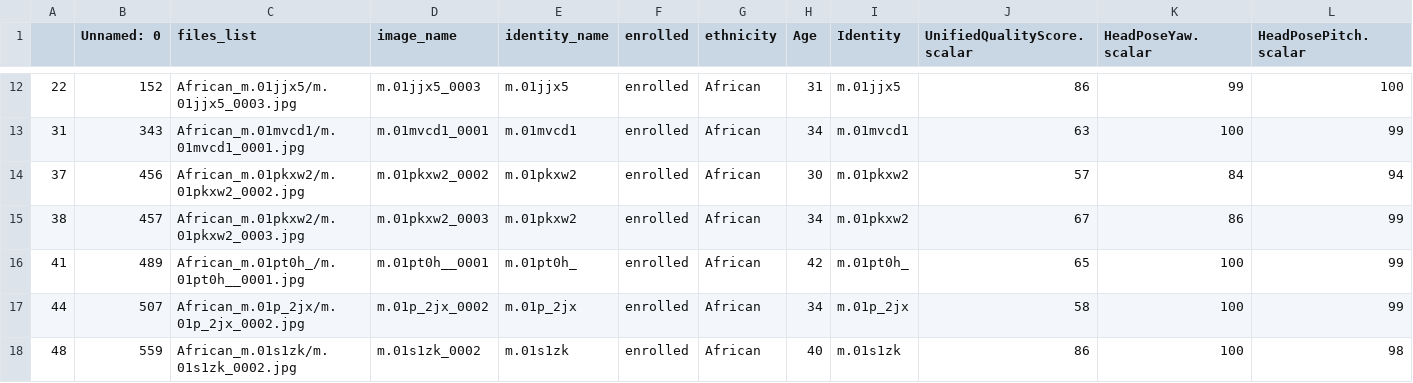
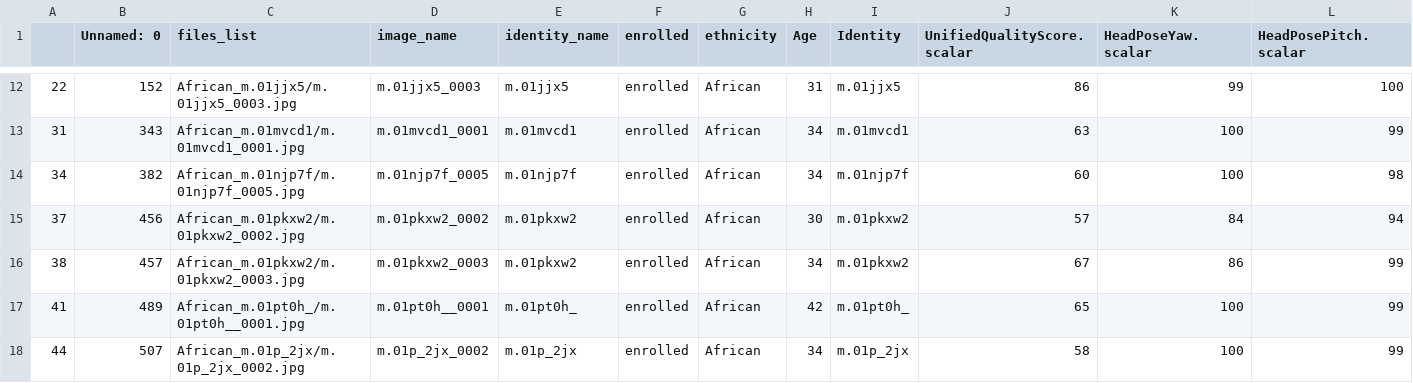
Before and after one commit to Kat-Gabi/Master_Thesis, a CSV file: data/image_info_csvs/final_filtered_ADULTS_canonical_df_BIBLE.csv, drawn as a sheet; only a part is shown, gaps mark what is left out; the shorter side is filled out with more unchanged rows; rows hold the shown columns only; the diff names each change by its address in the sheet, - before the commit and + after, or states it on an @@ line.

Commit message:
Update final_filtered_ADULTS_canonical_df_BIBLE.csv

```diff
--- a/data/image_info_csvs/final_filtered_ADULTS_canonical_df_BIBLE.csv
+++ b/data/image_info_csvs/final_filtered_ADULTS_canonical_df_BIBLE.csv
+row 14: 34 | 382 | African_m.01njp7f/m.01njp7f_0005.jpg | m.01njp7f_0005 | m.01njp7f | enrolled | African | 34 | m.01njp7f | 60 | 100 | 98
```
